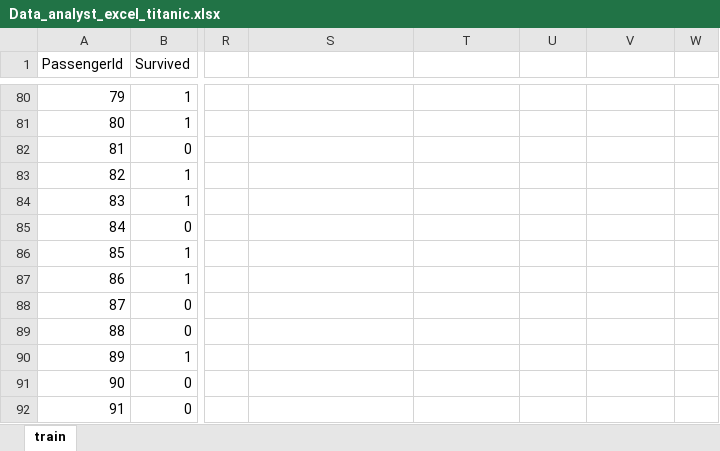
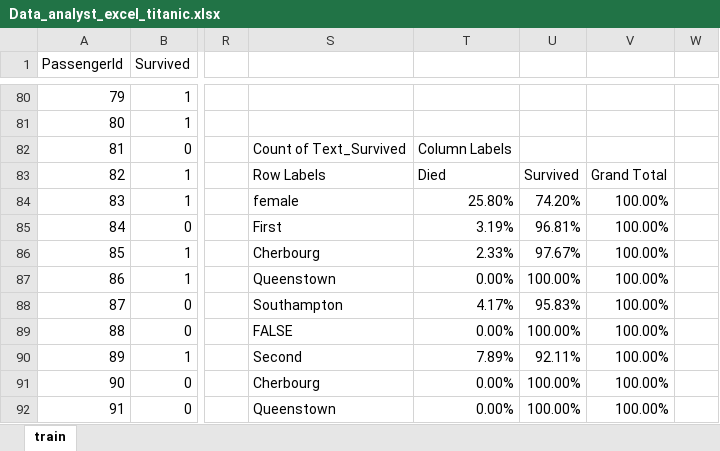
Before and after one commit to raqueeb/data_analyst, an Excel workbook: Data_analyst_excel_titanic.xlsx, sheet train, drawn as a sheet; only a part is shown, gaps mark what is left out; values as stored, in another font and other column widths than the file's, no borders; charts and pictures and table styles not drawn; the diff covers the shown part only; the diff names each change by its address in the sheet, - before the commit and + after, or states it on an @@ line.

Commit message:
Add files via upload

```diff
--- a/Data_analyst_excel_titanic.xlsx (sheet train)
+++ b/Data_analyst_excel_titanic.xlsx (sheet train)
-S82: (empty)
+S82: Count of Text_Survived
-T82: (empty)
+T82: Column Labels
-S83: (empty)
+S83: Row Labels
-T83: (empty)
+T83: Died
-U83: (empty)
+U83: Survived
-V83: (empty)
+V83: Grand Total
-S84: (empty)
+S84: female
-T84: (empty)
+T84: 25.80%
-U84: (empty)
+U84: 74.20%
-V84:V92: (empty)
+V84:V92: 100.00%
-S85: (empty)
+S85: First
-T85: (empty)
+T85: 3.19%
-U85: (empty)
+U85: 96.81%
-S86: (empty)
+S86: Cherbourg
-T86: (empty)
+T86: 2.33%
-U86: (empty)
+U86: 97.67%
-S87: (empty)
+S87: Queenstown
-T87: (empty)
+T87: 0.00%
-U87: (empty)
+U87: 100.00%
-S88: (empty)
+S88: Southampton
-T88: (empty)
+T88: 4.17%
-U88: (empty)
+U88: 95.83%
-S89: (empty)
+S89: FALSE
-T89: (empty)
+T89: 0.00%
-U89: (empty)
+U89: 100.00%
-S90: (empty)
+S90: Second
-T90: (empty)
+T90: 7.89%
-U90: (empty)
+U90: 92.11%
-S91: (empty)
+S91: Cherbourg
-T91:T92: (empty)
+T91:T92: 0.00%
-U91:U92: (empty)
+U91:U92: 100.00%
-S92: (empty)
+S92: Queenstown
```
Also changed, not shown: 76 edited cells elsewhere in this sheet, charts or pictures.
